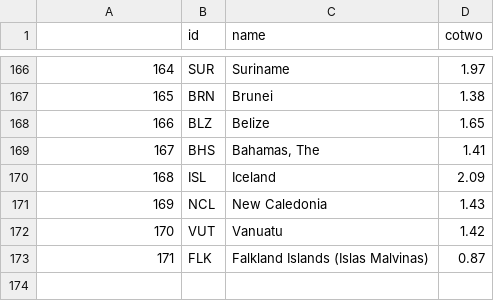
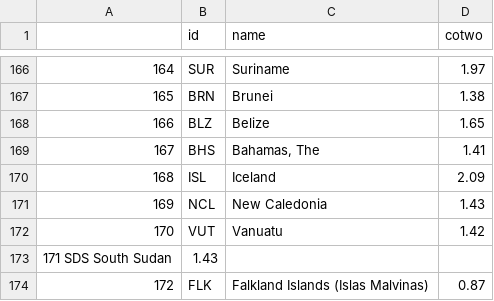
Before and after one commit to 6859-sp21/final-project-drawdown, a CSV file: a2_2060.csv, drawn as a sheet; only a part is shown, gaps mark what is left out; addresses are those after the commit; the diff names each change by its address in the sheet, - before the commit and + after, or states it on an @@ line.

```diff
--- a/a2_2060.csv
+++ b/a2_2060.csv
+row 173: 171 SDS South Sudan | 1.43
@@ column A renumbered from row 174 down @@
```
Also changed, not shown: 3 other files.
